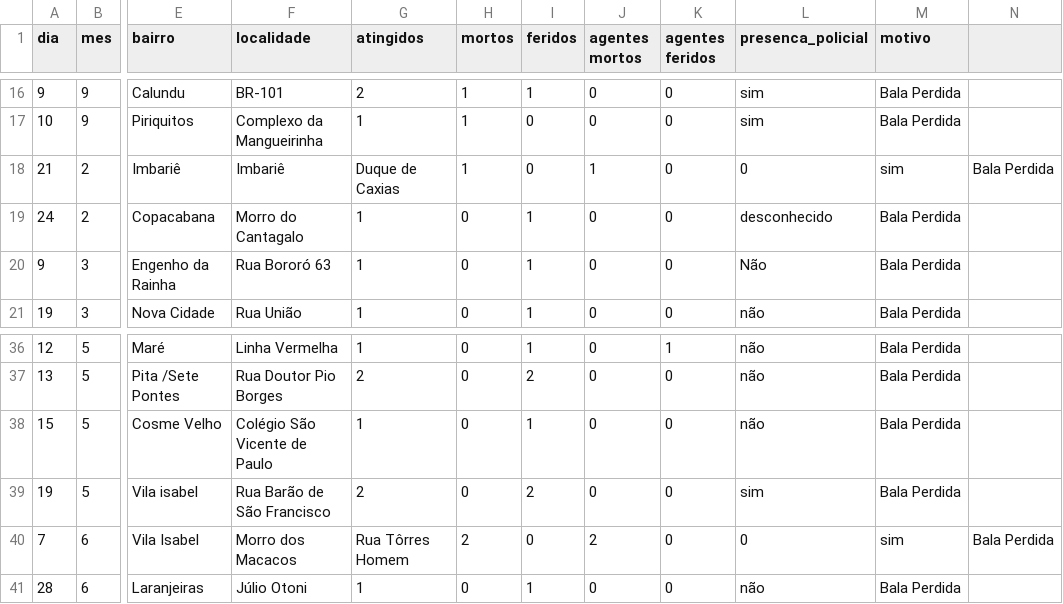
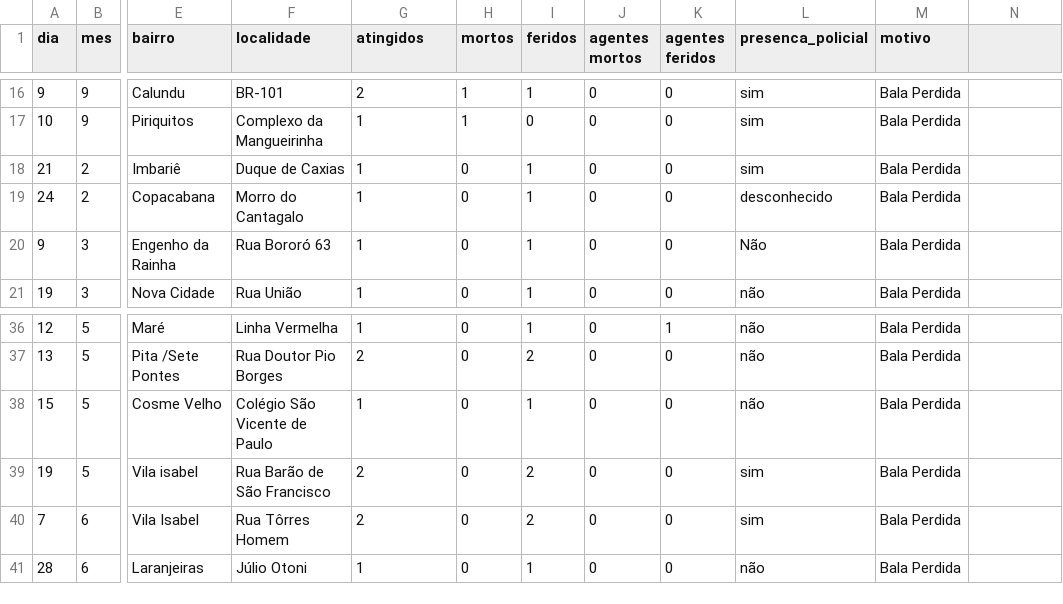
Before and after one commit to barbarawolffdick/fogojs, a CSV file: public/javascripts/csv/bala_perdida.csv, drawn as a sheet; only a part is shown, gaps mark what is left out; the diff names each change by its address in the sheet, - before the commit and + after, or states it on an @@ line.

```diff
--- a/public/javascripts/csv/bala_perdida.csv
+++ b/public/javascripts/csv/bala_perdida.csv
-F18 (localidade): Imbariê
+F18 (localidade): Duque de Caxias
-G18 (atingidos): Duque de Caxias
+G18 (atingidos): 1
-H18 (mortos): 1
+H18 (mortos): 0
-I18 (feridos): 0
+I18 (feridos): 1
-J18 (agentes mortos): 1
+J18 (agentes mortos): 0
-L18 (presenca_policial): 0
+L18 (presenca_policial): sim
-M18 (motivo): sim
+M18 (motivo): Bala Perdida
-N18: Bala Perdida
+N18: (empty)
-F40 (localidade): Morro dos Macacos
+F40 (localidade): Rua Tôrres Homem
-G40 (atingidos): Rua Tôrres Homem
+G40 (atingidos): 2
-H40 (mortos): 2
+H40 (mortos): 0
-I40 (feridos): 0
+I40 (feridos): 2
-J40 (agentes mortos): 2
+J40 (agentes mortos): 0
-L40 (presenca_policial): 0
+L40 (presenca_policial): sim
-M40 (motivo): sim
+M40 (motivo): Bala Perdida
-N40: Bala Perdida
+N40: (empty)
```
Also changed, not shown: public/javascripts/csv/tiroteio.csv, 8 other files.
